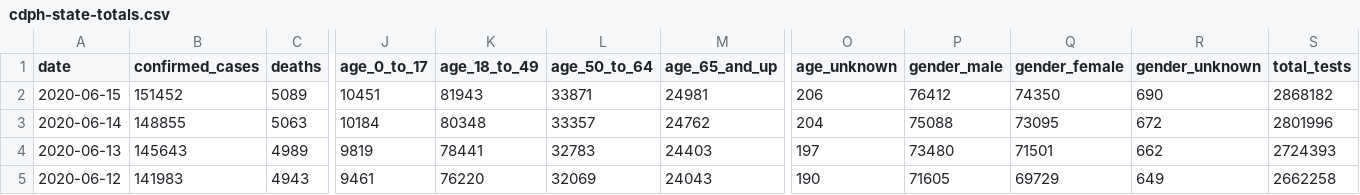
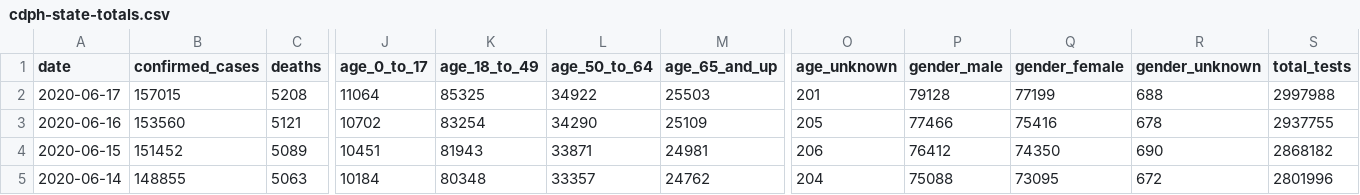
Before and after one commit to quantummind/caltech_covid_19_modeling, a CSV file: data/us/covid/california/cdph-state-totals.csv, drawn as a sheet; only a part is shown, gaps mark what is left out; the shorter side is filled out with more unchanged rows; rows hold the shown columns only; the diff names each change by its address in the sheet, - before the commit and + after, or states it on an @@ line.

```diff
--- a/data/us/covid/california/cdph-state-totals.csv
+++ b/data/us/covid/california/cdph-state-totals.csv
+row 2: 2020-06-17 | 157015 | 5208 | 11064 | 85325 | 34922 | 25503 | 201 | 79128 | 77199 | 688 | 2997988
+row 3: 2020-06-16 | 153560 | 5121 | 10702 | 83254 | 34290 | 25109 | 205 | 77466 | 75416 | 678 | 2937755
```
Also changed, not shown: data/us/covid/california/latimes-agency-totals.csv, 6 other files.
